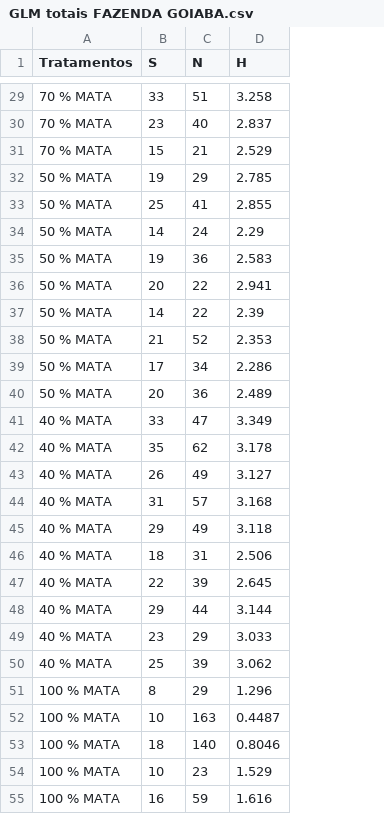
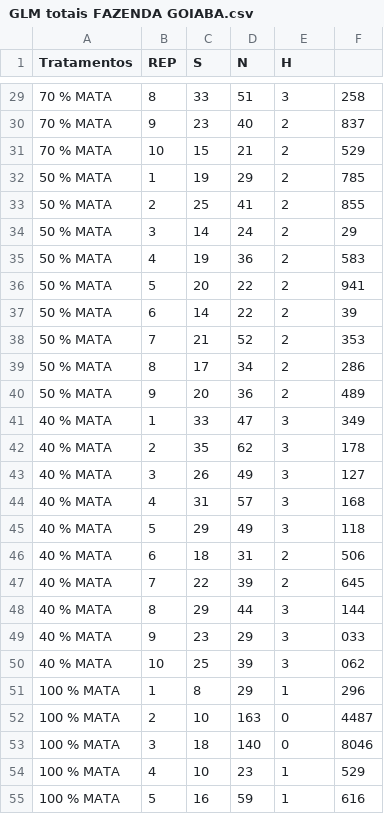
Before and after one commit to Lab-Con/DADOS_PEDRO_MAPUCHE_MS, a CSV file: GLM totais FAZENDA GOIABA.csv, drawn as a sheet; only a part is shown, gaps mark what is left out; addresses are those after the commit; the diff covers the shown part only; the diff names each change by its address in the sheet, - before the commit and + after, or states it on an @@ line.

```diff
--- a/GLM totais FAZENDA GOIABA.csv
+++ b/GLM totais FAZENDA GOIABA.csv
+column B (REP), rows 29-55: 8 | 9 | 10 | 1 | 2 | 3 | 4 | 5 | 6 | 7 | 8 | 9 | 1 | 2 | 3 | 4 | 5 | 6 | 7 | 8 | 9 | 10 | 1 | 2 | 3 | 4 | 5
+column F, rows 29-55: 258 | 837 | 529 | 785 | 855 | 29 | 583 | 941 | 39 | 353 | 286 | 489 | 349 | 178 | 127 | 168 | 118 | 506 | 645 | 144 | 033 | 062 | 296 | 4487 | 8046 | 529 | 616
-E29 (H): 3.258
+E29 (H): 3
-E30 (H): 2.837
+E30 (H): 2
-E31 (H): 2.529
+E31 (H): 2
-E32 (H): 2.785
+E32 (H): 2
-E33 (H): 2.855
+E33 (H): 2
-E34 (H): 2.29
+E34 (H): 2
-E35 (H): 2.583
+E35 (H): 2
-E36 (H): 2.941
+E36 (H): 2
-E37 (H): 2.39
+E37 (H): 2
-E38 (H): 2.353
+E38 (H): 2
-E39 (H): 2.286
+E39 (H): 2
-E40 (H): 2.489
+E40 (H): 2
-E41 (H): 3.349
+E41 (H): 3
-E42 (H): 3.178
+E42 (H): 3
-E43 (H): 3.127
+E43 (H): 3
-E44 (H): 3.168
+E44 (H): 3
-E45 (H): 3.118
+E45 (H): 3
-E46 (H): 2.506
+E46 (H): 2
-E47 (H): 2.645
+E47 (H): 2
-E48 (H): 3.144
+E48 (H): 3
-E49 (H): 3.033
+E49 (H): 3
-E50 (H): 3.062
+E50 (H): 3
-E51 (H): 1.296
+E51 (H): 1
-E52 (H): 0.4487
+E52 (H): 0
-E53 (H): 0.8046
+E53 (H): 0
-E54 (H): 1.529
+E54 (H): 1
-E55 (H): 1.616
+E55 (H): 1
```
Also changed, not shown: 32 edited cells elsewhere in this file.
